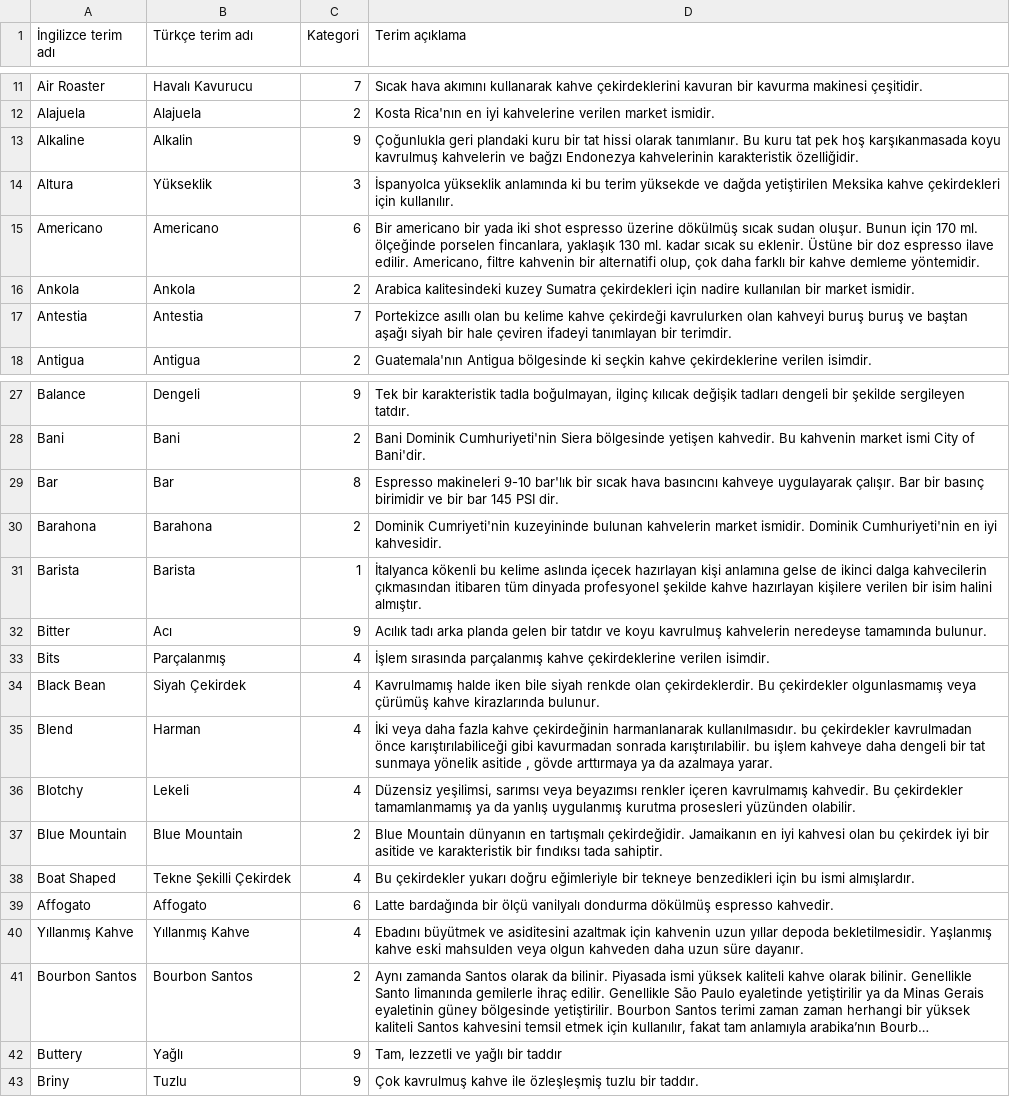
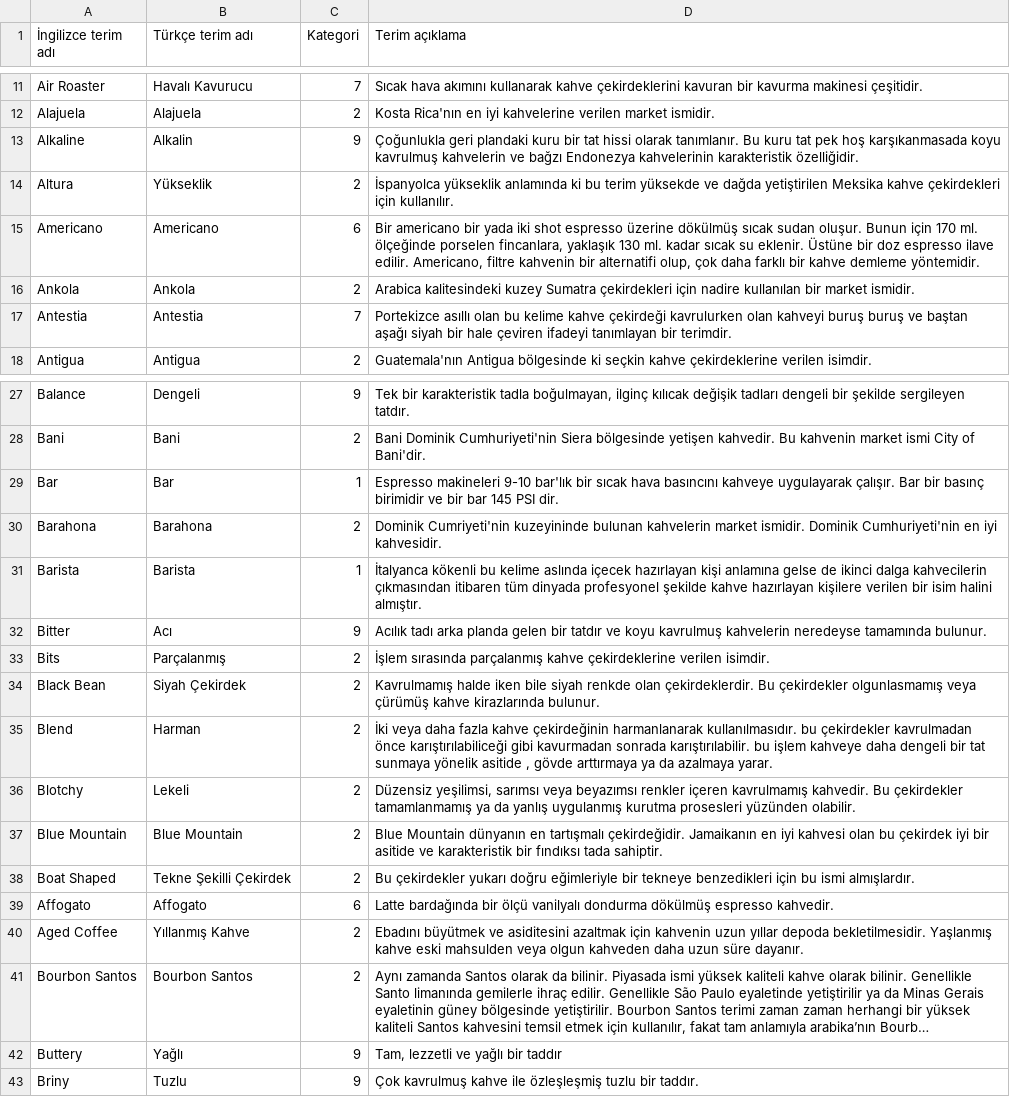
Before and after one commit to guvensahin/coffee-dictionary, a CSV file: app/src/main/assets/data_entry.csv, drawn as a sheet; only a part is shown, gaps mark what is left out; long unchanged cells end in …; the diff names each change by its address in the sheet, - before the commit and + after, or states it on an @@ line.

```diff
--- a/app/src/main/assets/data_entry.csv
+++ b/app/src/main/assets/data_entry.csv
-C14 (Kategori): 3
+C14 (Kategori): 2
-C29 (Kategori): 8
+C29 (Kategori): 1
-C33:C36 (Kategori): 4
+C33:C36 (Kategori): 2
-C38 (Kategori): 4
+C38 (Kategori): 2
-A40 (İngilizce terim adı): Yıllanmış Kahve
+A40 (İngilizce terim adı): Aged Coffee
-C40 (Kategori): 4
+C40 (Kategori): 2
```
Also changed, not shown: 3 other files.
